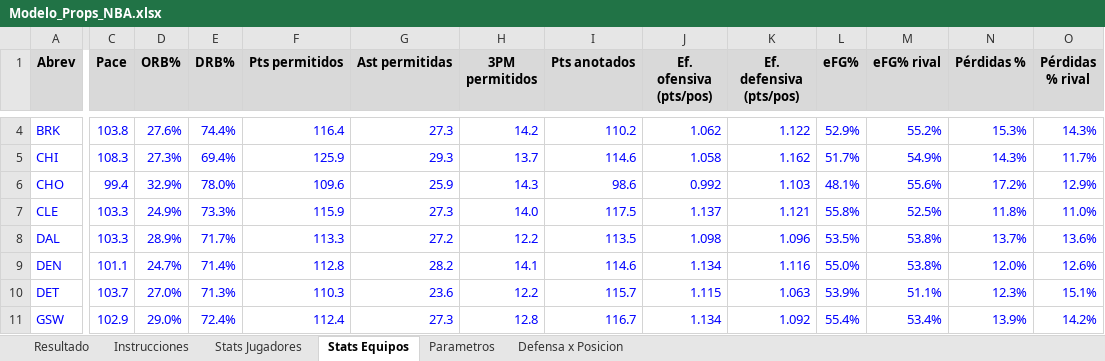
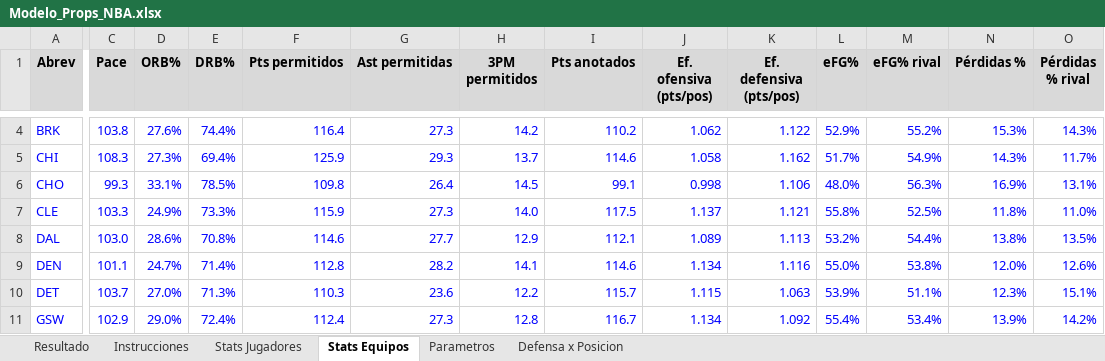
Before and after one commit to emorales24c-wq/budget-, an Excel workbook: nba/Modelo_Props_NBA.xlsx, sheet Stats Equipos, drawn as a sheet; only a part is shown, gaps mark what is left out; values as stored, in another font and other column widths than the file's, no borders; the diff covers the shown part only; the diff names each change by its address in the sheet, - before the commit and + after, or states it on an @@ line.

```diff
--- a/nba/Modelo_Props_NBA.xlsx (sheet Stats Equipos)
+++ b/nba/Modelo_Props_NBA.xlsx (sheet Stats Equipos)
-C6 (Pace): 99.4
+C6 (Pace): 99.3
-D6 (ORB%): 32.9%
+D6 (ORB%): 33.1%
-E6 (DRB%): 78.0%
+E6 (DRB%): 78.5%
-F6 (Pts permitidos): 109.6
+F6 (Pts permitidos): 109.8
-G6 (Ast permitidas): 25.9
+G6 (Ast permitidas): 26.4
-H6 (3PM permitidos): 14.3
+H6 (3PM permitidos): 14.5
-I6 (Pts anotados): 98.6
+I6 (Pts anotados): 99.1
-J6 (Ef. ofensiva (pts/pos)): 0.992
+J6 (Ef. ofensiva (pts/pos)): 0.998
-K6 (Ef. defensiva (pts/pos)): 1.103
+K6 (Ef. defensiva (pts/pos)): 1.106
-L6 (eFG%): 48.1%
+L6 (eFG%): 48.0%
-M6 (eFG% rival): 55.6%
+M6 (eFG% rival): 56.3%
-N6 (Pérdidas %): 17.2%
+N6 (Pérdidas %): 16.9%
-O6 (Pérdidas % rival): 12.9%
+O6 (Pérdidas % rival): 13.1%
-C8 (Pace): 103.3
+C8 (Pace): 103.0
-D8 (ORB%): 28.9%
+D8 (ORB%): 28.6%
-E8 (DRB%): 71.7%
+E8 (DRB%): 70.8%
-F8 (Pts permitidos): 113.3
+F8 (Pts permitidos): 114.6
-G8 (Ast permitidas): 27.2
+G8 (Ast permitidas): 27.7
-H8 (3PM permitidos): 12.2
+H8 (3PM permitidos): 12.9
-I8 (Pts anotados): 113.5
+I8 (Pts anotados): 112.1
-J8 (Ef. ofensiva (pts/pos)): 1.098
+J8 (Ef. ofensiva (pts/pos)): 1.089
-K8 (Ef. defensiva (pts/pos)): 1.096
+K8 (Ef. defensiva (pts/pos)): 1.113
-L8 (eFG%): 53.5%
+L8 (eFG%): 53.2%
-M8 (eFG% rival): 53.8%
+M8 (eFG% rival): 54.4%
-N8 (Pérdidas %): 13.7%
+N8 (Pérdidas %): 13.8%
-O8 (Pérdidas % rival): 13.6%
+O8 (Pérdidas % rival): 13.5%
```
Also changed, not shown: 317 edited cells elsewhere in this sheet, sheet Stats Jugadores, sheet Defensa x Posicion, sheet Resultado, 20 other files.
